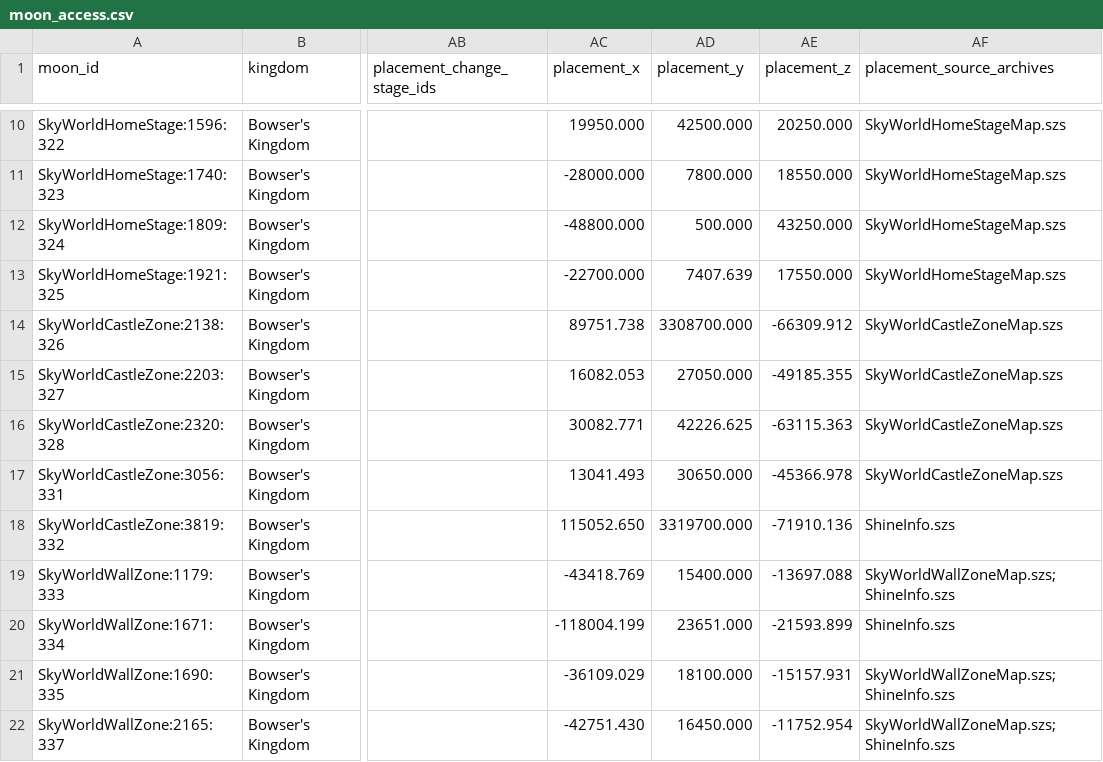
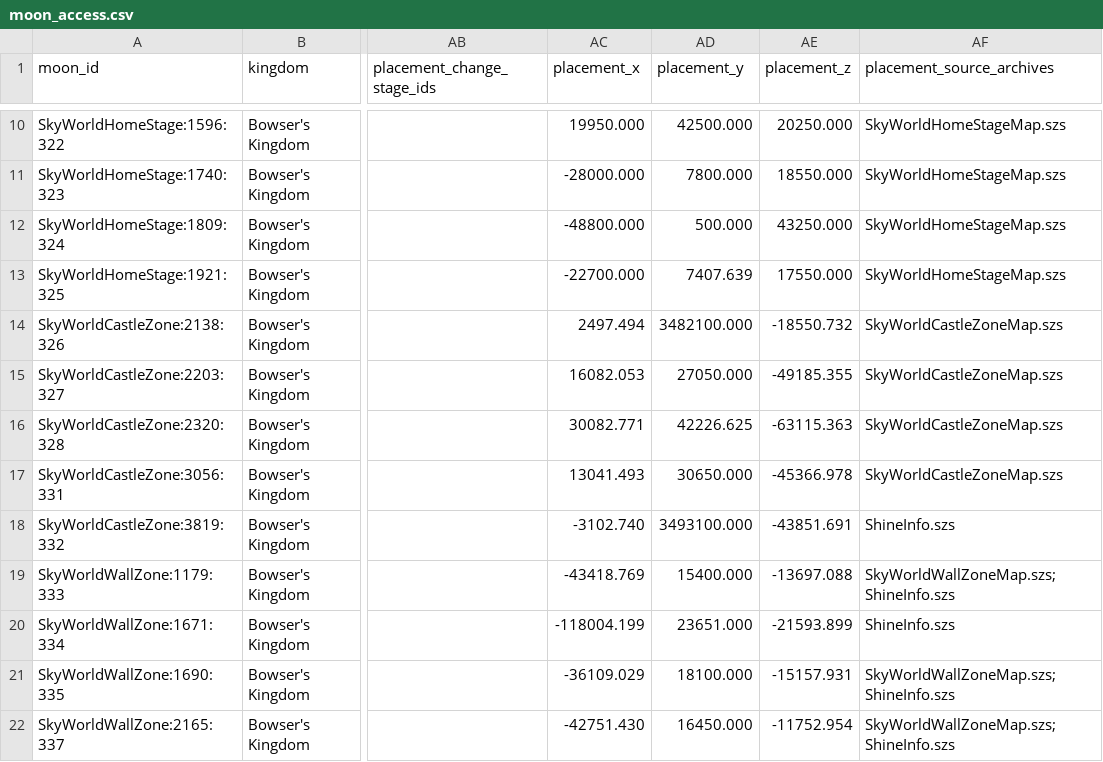
Before and after one commit to BaconFearMC/Odyssey-Logic-Viewer, a CSV file: logic/templates/by_kingdom/bowser_s_kingdom/moon_access.csv, drawn as a sheet; only a part is shown, gaps mark what is left out; the diff covers the shown part only; the diff names each change by its address in the sheet, - before the commit and + after, or states it on an @@ line.

```diff
--- a/logic/templates/by_kingdom/bowser_s_kingdom/moon_access.csv
+++ b/logic/templates/by_kingdom/bowser_s_kingdom/moon_access.csv
-AC14 (placement_x): 89751.738
+AC14 (placement_x): 2497.494
-AD14 (placement_y): 3308700.000
+AD14 (placement_y): 3482100.000
-AE14 (placement_z): -66309.912
+AE14 (placement_z): -18550.732
-AC18 (placement_x): 115052.650
+AC18 (placement_x): -3102.740
-AD18 (placement_y): 3319700.000
+AD18 (placement_y): 3493100.000
-AE18 (placement_z): -71910.136
+AE18 (placement_z): -43851.691
```
Also changed, not shown: 22 edited cells elsewhere in this file, logic/templates/by_kingdom/bowser_s_kingdom/route_edges.csv, logic/templates/by_kingdom/dark_side/logic_nodes.csv, 8 other files.
